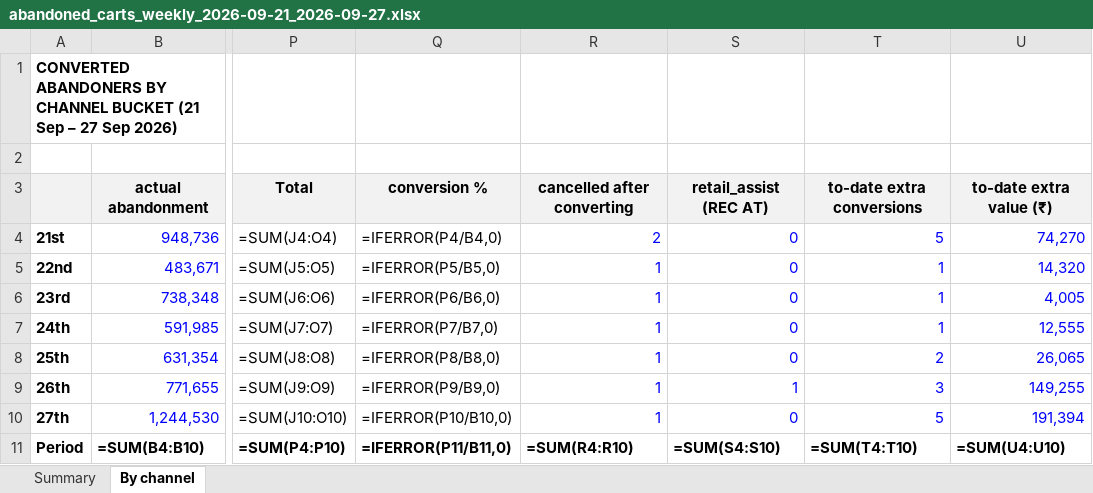
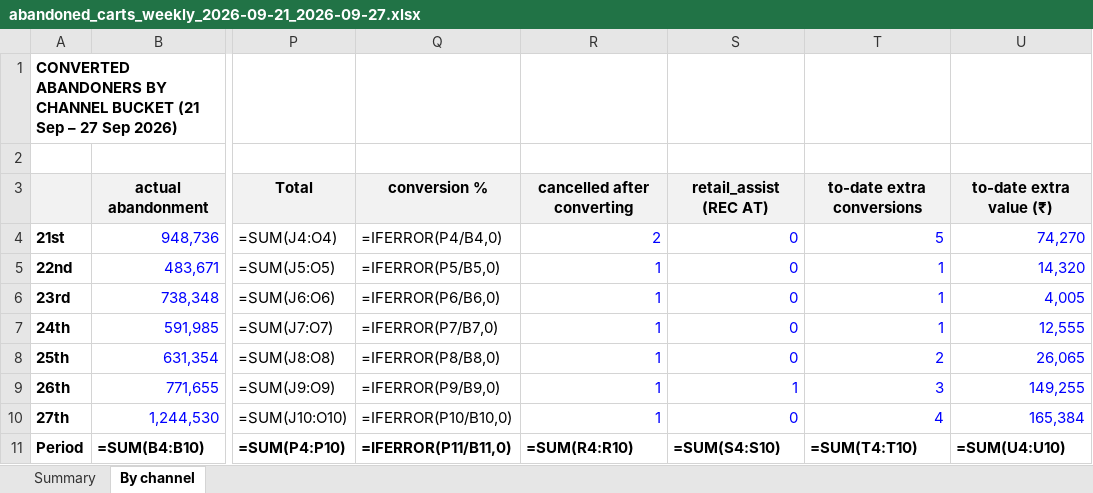
Before and after one commit to Aryan-Arya05/mulmulos-data, an Excel workbook: reports/abandoned-carts/abandoned_carts_weekly_2026-09-21_2026-09-27.xlsx, sheet By channel, drawn as a sheet; only a part is shown, gaps mark what is left out; values as stored, in another font and other column widths than the file's, no borders; formulas without a stored value are shown as written; the diff names each change by its address in the sheet, - before the commit and + after, or states it on an @@ line.

Commit message:
abandoned carts: weekly 2026-10-03

```diff
--- a/reports/abandoned-carts/abandoned_carts_weekly_2026-09-21_2026-09-27.xlsx (sheet By channel)
+++ b/reports/abandoned-carts/abandoned_carts_weekly_2026-09-21_2026-09-27.xlsx (sheet By channel)
-T10: 5
+T10: 4
-U10: 191,394
+U10: 165,384
```
Also changed, not shown: sheet Summary, 2 other files.
